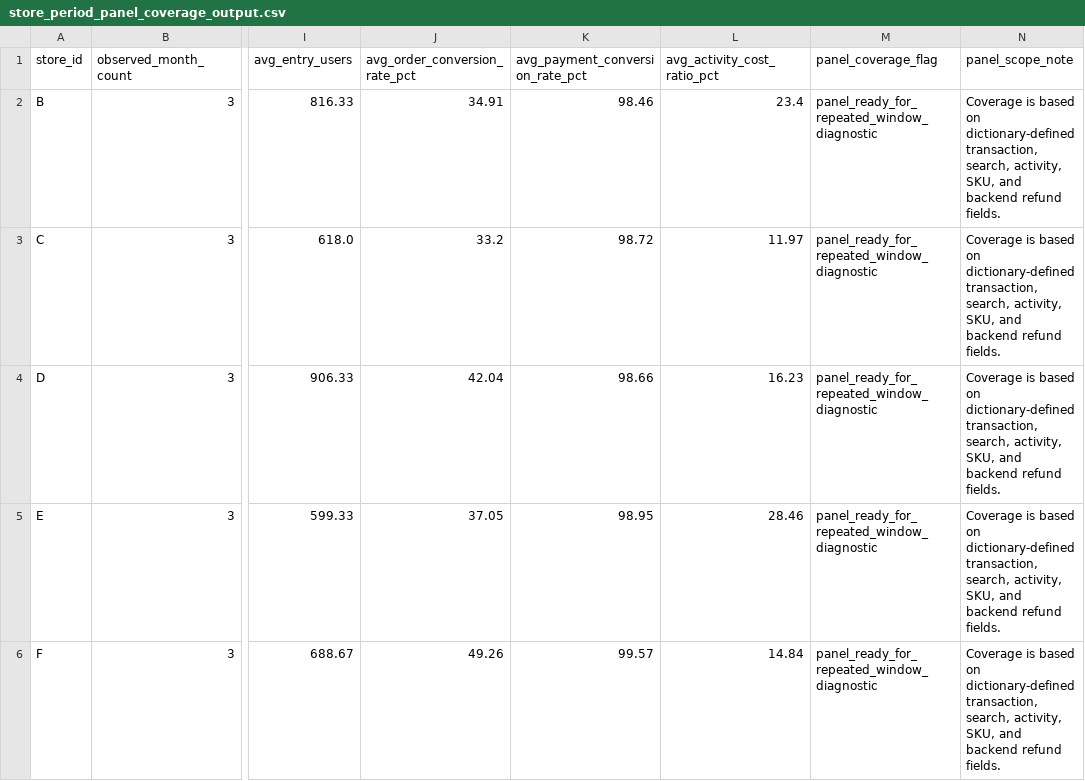
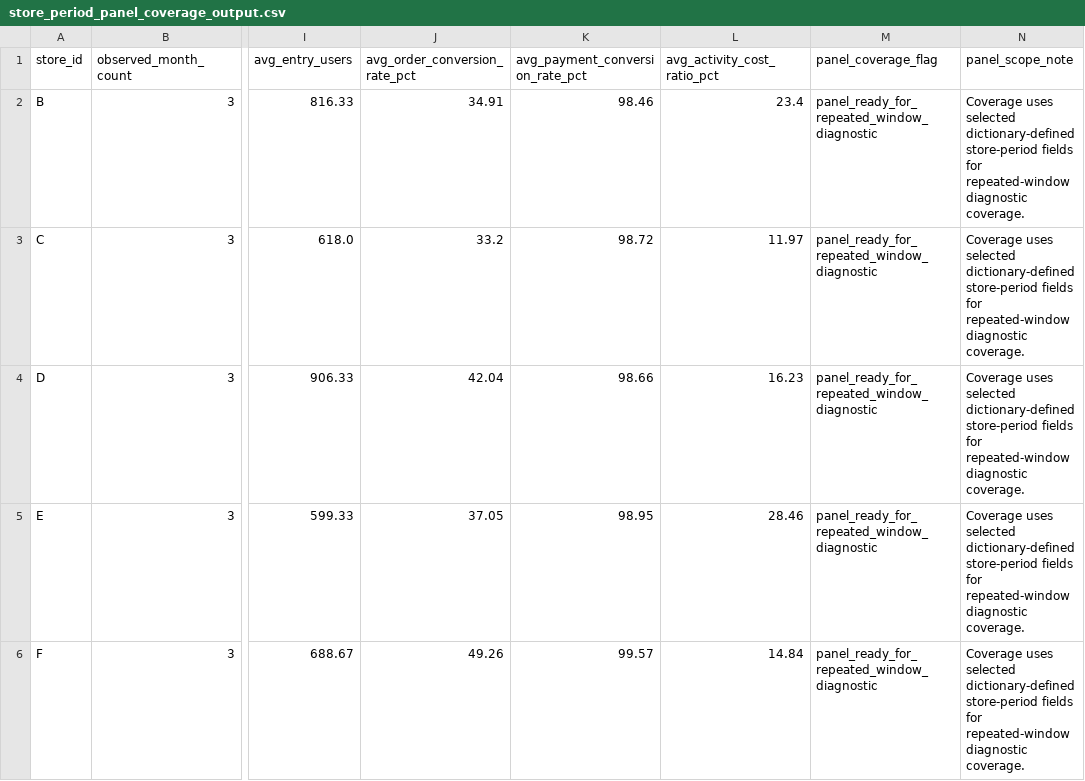
Before and after one commit to Arsene0813/livestream-agent-memory-layer, a CSV file: retail_ops/outputs/store_period_panel_coverage_output.csv, drawn as a sheet; only a part is shown, gaps mark what is left out; the diff names each change by its address in the sheet, - before the commit and + after, or states it on an @@ line.

Commit message:
Clarify panel source field scope

```diff
--- a/retail_ops/outputs/store_period_panel_coverage_output.csv
+++ b/retail_ops/outputs/store_period_panel_coverage_output.csv
-N2:N6 (panel_scope_note): Coverage is based on dictionary-defined transaction, search, activity, SKU, and backend refund fields.
+N2:N6 (panel_scope_note): Coverage uses selected dictionary-defined store-period fields for repeated-window diagnostic coverage.
```
Also changed, not shown: 5 other files.
